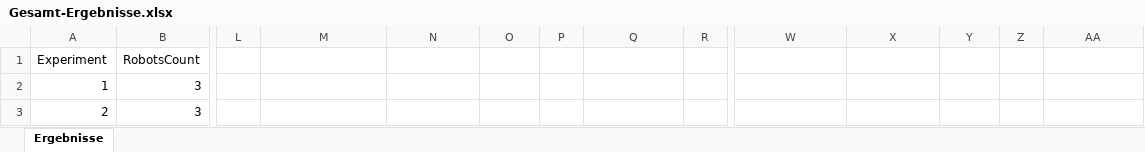
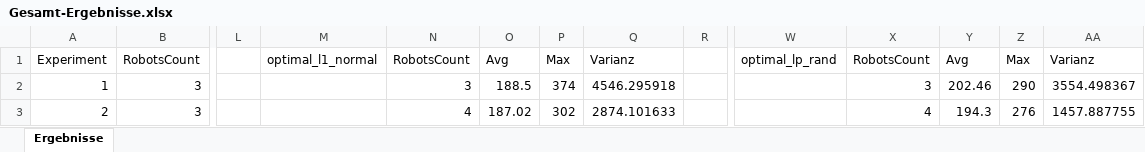
Before and after one commit to JosephAlzieb/Frezze_Tag_Problem, an Excel workbook: Gesamt-Ergebnisse.xlsx, sheet Ergebnisse, drawn as a sheet; only a part is shown, gaps mark what is left out; values as stored, in another font and other column widths than the file's, no borders; charts and pictures not drawn; the diff covers the shown part only; the diff names each change by its address in the sheet, - before the commit and + after, or states it on an @@ line.

Commit message:
add static data to excel-diagrams

```diff
--- a/Gesamt-Ergebnisse.xlsx (sheet Ergebnisse)
+++ b/Gesamt-Ergebnisse.xlsx (sheet Ergebnisse)
-M1: (empty)
+M1: optimal_l1_normal
-N1: (empty)
+N1: RobotsCount
-O1: (empty)
+O1: Avg
-P1: (empty)
+P1: Max
-Q1: (empty)
+Q1: Varianz
-W1: (empty)
+W1: optimal_lp_rand
-X1: (empty)
+X1: RobotsCount
-Y1: (empty)
+Y1: Avg
-Z1: (empty)
+Z1: Max
-AA1: (empty)
+AA1: Varianz
-N2: (empty)
+N2: 3
-O2: (empty)
+O2: 188.5
-P2: (empty)
+P2: 374
-Q2: (empty)
+Q2: 4546.295918
-X2: (empty)
+X2: 3
-Y2: (empty)
+Y2: 202.46
-Z2: (empty)
+Z2: 290
-AA2: (empty)
+AA2: 3554.498367
-N3: (empty)
+N3: 4
-O3: (empty)
+O3: 187.02
-P3: (empty)
+P3: 302
-Q3: (empty)
+Q3: 2874.101633
-X3: (empty)
+X3: 4
-Y3: (empty)
+Y3: 194.3
-Z3: (empty)
+Z3: 276
-AA3: (empty)
+AA3: 1457.887755
```
Also changed, not shown: 71 edited cells elsewhere in this sheet, charts or pictures, L1-Ergebnisse-Edge.xlsx, L1-Ergebnisse-Normal.xlsx, 5 other files.
